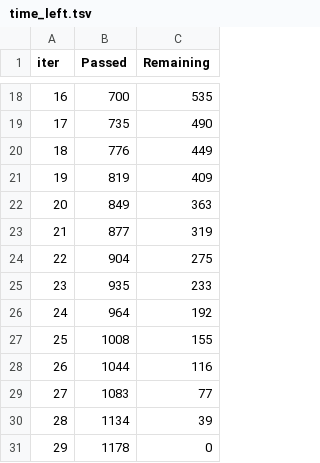
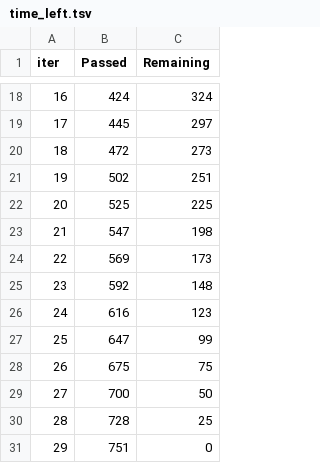
Before and after one commit to mustafaslanCoto/peshbeen, a TSV file: catboost_info/time_left.tsv, drawn as a sheet; only a part is shown, gaps mark what is left out; the diff covers the shown part only.

```diff
--- a/catboost_info/time_left.tsv
+++ b/catboost_info/time_left.tsv
@@ -18,14 +18,14 @@ iter	Passed	Remaining
-16	700	535
-17	735	490
-18	776	449
-19	819	409
-20	849	363
-21	877	319
-22	904	275
-23	935	233
-24	964	192
-25	1008	155
-26	1044	116
-27	1083	77
-28	1134	39
-29	1178	0
+16	424	324
+17	445	297
+18	472	273
+19	502	251
+20	525	225
+21	547	198
+22	569	173
+23	592	148
+24	616	123
+25	647	99
+26	675	75
+27	700	50
+28	728	25
+29	751	0
```
Also changed, not shown: 32 edited cells elsewhere in this file, 6 other files.
